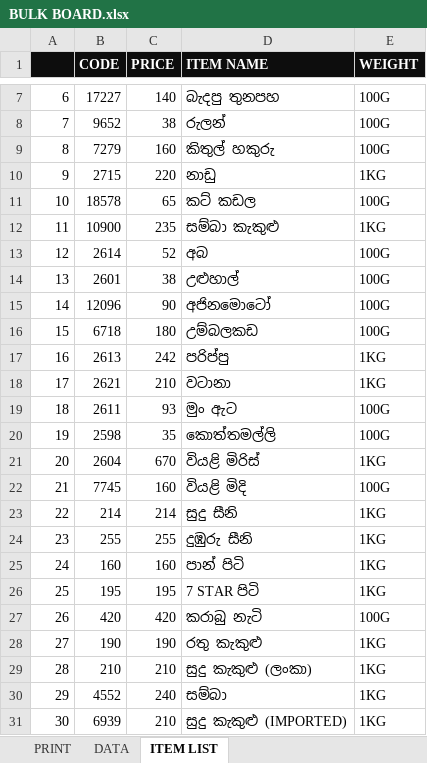
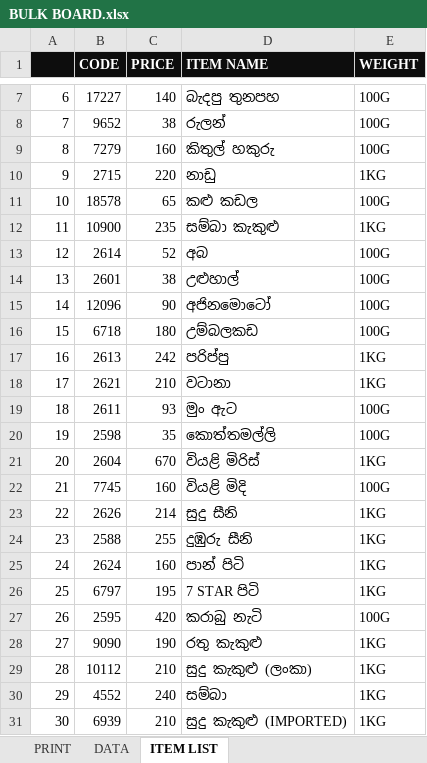
Before and after one commit to DinethPansiluW/FLI-SUPER, an Excel workbook: BULK BOARD.xlsx, sheet ITEM LIST, drawn as a sheet; only a part is shown, gaps mark what is left out; values as stored, in another font and other column widths than the file's, no borders; the diff names each change by its address in the sheet, - before the commit and + after, or states it on an @@ line.

```diff
--- a/BULK BOARD.xlsx (sheet ITEM LIST)
+++ b/BULK BOARD.xlsx (sheet ITEM LIST)
-D11 (ITEM NAME): කට් කඩල
+D11 (ITEM NAME): කළු කඩල
-B23 (CODE): 214
+B23 (CODE): 2626
-B24 (CODE): 255
+B24 (CODE): 2588
-B25 (CODE): 160
+B25 (CODE): 2624
-B26 (CODE): 195
+B26 (CODE): 6797
-B27 (CODE): 420
+B27 (CODE): 2595
-B28 (CODE): 190
+B28 (CODE): 9090
-B29 (CODE): 210
+B29 (CODE): 10112
```
Also changed, not shown: sheet DATA, sheet PRINT, 1 other file.
